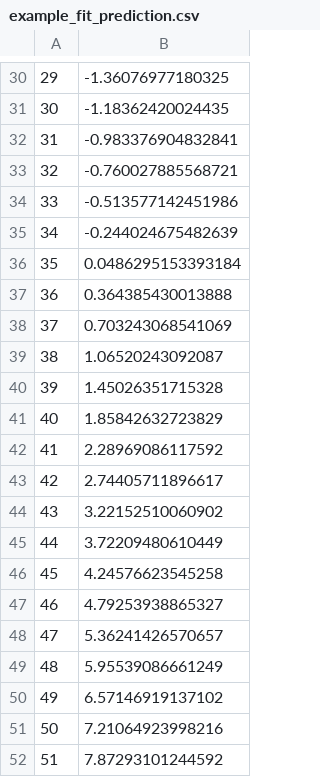
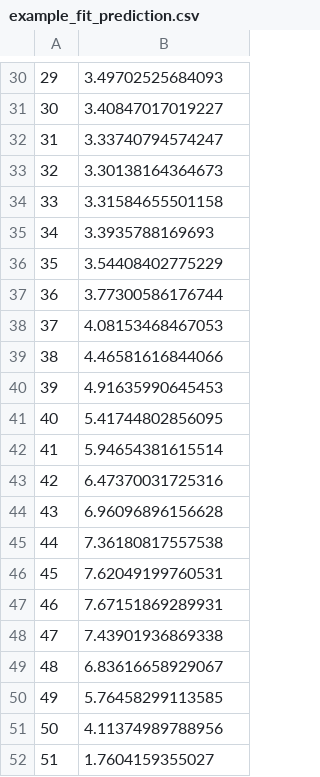
Before and after one commit to jpazdera/IllusoryTempo, a CSV file: E3/analysis/example_fit_prediction.csv, drawn as a sheet; only a part is shown, gaps mark what is left out; the diff covers the shown part only.

```diff
--- a/E3/analysis/example_fit_prediction.csv
+++ b/E3/analysis/example_fit_prediction.csv
@@ -30,23 +30,23 @@
-"29",-1.36076977180325
-"30",-1.18362420024435
-"31",-0.983376904832841
-"32",-0.760027885568721
-"33",-0.513577142451986
-"34",-0.244024675482639
-"35",0.0486295153393184
-"36",0.364385430013888
-"37",0.703243068541069
-"38",1.06520243092087
-"39",1.45026351715328
-"40",1.85842632723829
-"41",2.28969086117592
-"42",2.74405711896617
-"43",3.22152510060902
-"44",3.72209480610449
-"45",4.24576623545258
-"46",4.79253938865327
-"47",5.36241426570657
-"48",5.95539086661249
-"49",6.57146919137102
-"50",7.21064923998216
-"51",7.87293101244592
+"29",3.49702525684093
+"30",3.40847017019227
+"31",3.33740794574247
+"32",3.30138164364673
+"33",3.31584655501158
+"34",3.3935788169693
+"35",3.54408402775229
+"36",3.77300586176744
+"37",4.08153468467053
+"38",4.46581616844066
+"39",4.91635990645453
+"40",5.41744802856095
+"41",5.94654381615514
+"42",6.47370031725316
+"43",6.96096896156628
+"44",7.36180817557538
+"45",7.62049199760531
+"46",7.67151869289931
+"47",7.43901936869338
+"48",6.83616658929067
+"49",5.76458299113585
+"50",4.11374989788956
+"51",1.7604159355027
```
Also changed, not shown: 28 edited cells elsewhere in this file, 1 other file.
